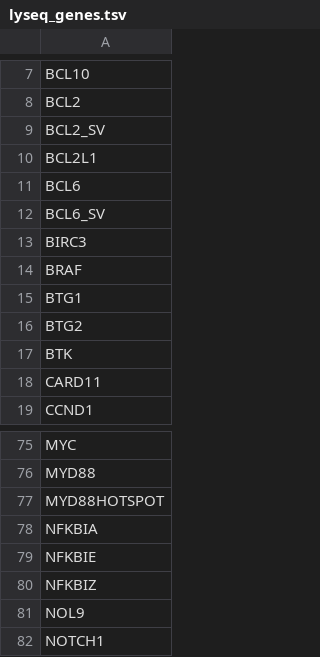
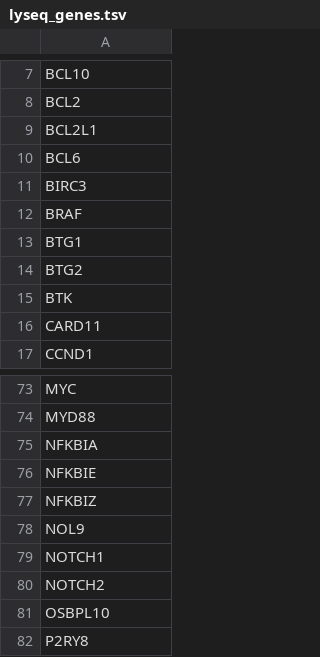
Before and after one commit to morinlab/GAMBLR.predict, a TSV file: inst/extdata/lyseq_genes.tsv, drawn as a sheet; only a part is shown, gaps mark what is left out; the shorter side is filled out with more unchanged rows; the diff names each change by its address in the sheet, - before the commit and + after, or states it on an @@ line.

```diff
--- a/inst/extdata/lyseq_genes.tsv
+++ b/inst/extdata/lyseq_genes.tsv
-row 9: BCL2_SV
-row 12: BCL6_SV
-row 77: MYD88HOTSPOT
```
Also changed, not shown: inst/extdata/impact_genes.tsv, 1 other file.
